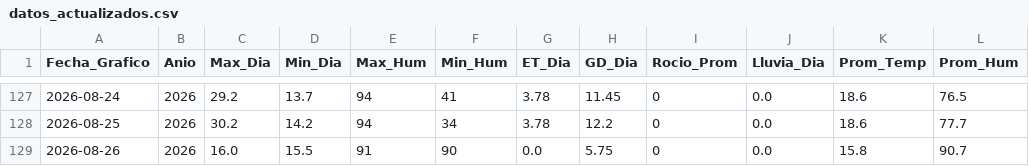
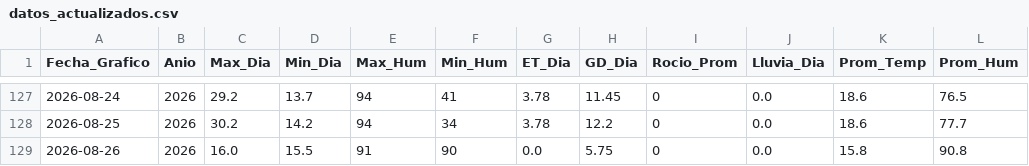
Before and after one commit to omartel-crypto/Datos_Meteorologico, a CSV file: datos_actualizados.csv, drawn as a sheet; only a part is shown, gaps mark what is left out.

Commit message:
Robot: Data actualizada 2026-08-26 05:48 Lima

```diff
--- a/datos_actualizados.csv
+++ b/datos_actualizados.csv
@@ -128,2 +128,2 @@
 2026-08-25,2026,30.2,14.2,94,34,3.78,12.2,0,0.0,18.6,77.7
-2026-08-26,2026,16.0,15.5,91,90,0.0,5.75,0,0.0,15.8,90.7
+2026-08-26,2026,16.0,15.5,91,90,0.0,5.75,0,0.0,15.8,90.8
```
Also changed, not shown: datos_yaurilla.csv.
